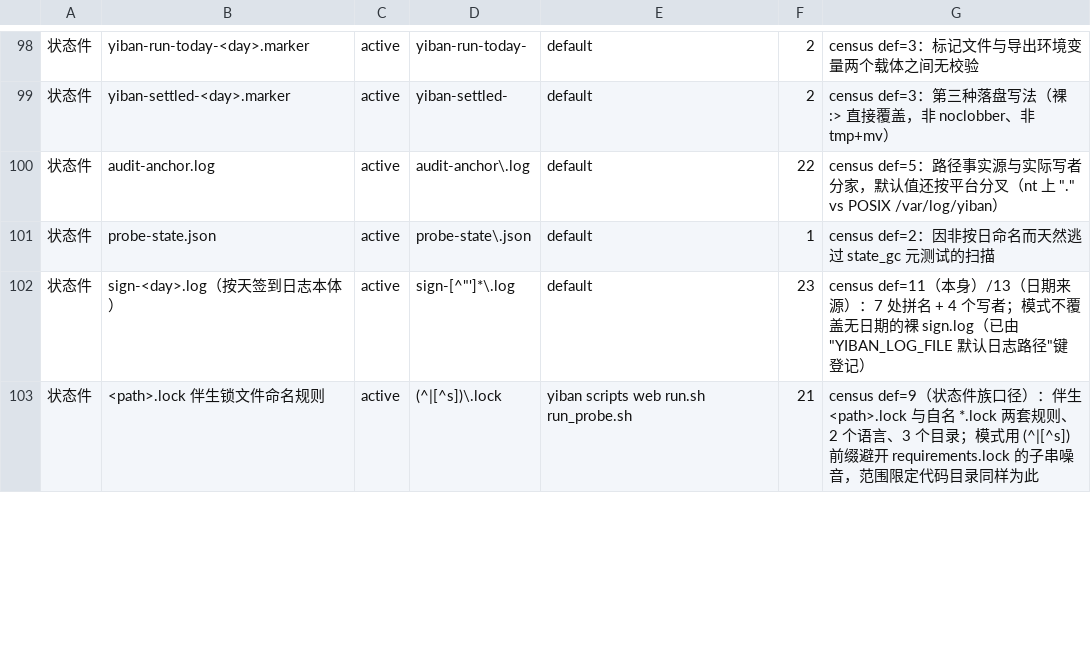
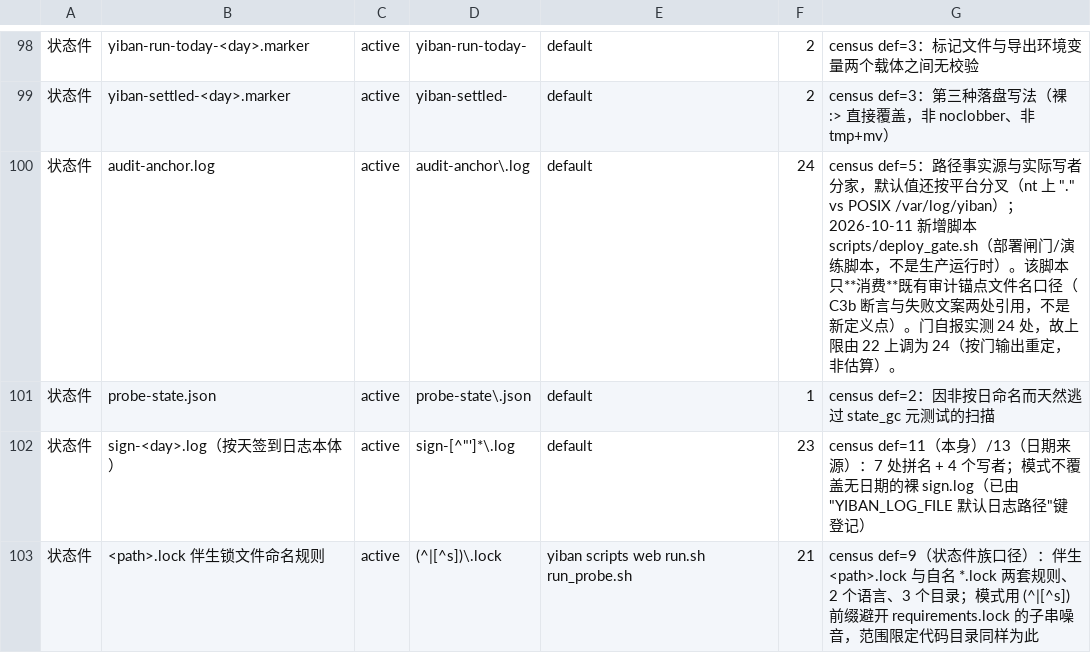
Before and after one commit to frostpolaris1/yiban-auto-sign, a TSV file: scripts/gate/shared-facts.tsv, drawn as a sheet; only a part is shown, gaps mark what is left out; the diff covers the shown part only.

Commit message:
chore(gate): 部署闸门脚本消费运维路径——八族名册上限按实测抬定（xwxf 收编）
- deploy_gate.sh（备份/恢复/v21→v22 迁移演练）37 处命中全为消费、无新定义点
- 八族上限改为门实测值并逐族写明理由（YIBAN_STATE_DIR 46→48、DB_DEFAULT 40→51、/data 系 39→53、audit-anchor 22→24、备份命名 23→24、require_login 26→28、schema 版本 42→43、审计链哈希编码 65→68）
- 突变自证：新增假定义 ⇒ 门仍红并点名行号（非法外之地）
- 4 个红测试转绿；全量两遍 4618/6/0

```diff
--- a/scripts/gate/shared-facts.tsv
+++ b/scripts/gate/shared-facts.tsv
@@ -99,3 +99,3 @@
 状态件	yiban-settled-<day>.marker	active	yiban-settled-	default	2	census def=3：第三种落盘写法（裸 :> 直接覆盖，非 noclobber、非 tmp+mv）
-状态件	audit-anchor.log	active	audit-anchor\.log	default	22	census def=5：路径事实源与实际写者分家，默认值还按平台分叉（nt 上 "." vs POSIX /var/log/yiban）
+状态件	audit-anchor.log	active	audit-anchor\.log	default	24	census def=5：路径事实源与实际写者分家，默认值还按平台分叉（nt 上 "." vs POSIX /var/log/yiban）；2026-10-11 新增脚本 scripts/deploy_gate.sh（部署闸门/演练脚本，不是生产运行时）。该脚本只**消费**既有审计锚点文件名口径（C3b 断言与失败文案两处引用，不是新定义点）。门自报实测 24 处，故上限由 22 上调为 24（按门输出重定，非估算）。
 状态件	probe-state.json	active	probe-state\.json	default	1	census def=2：因非按日命名而天然逃过 state_gc 元测试的扫描
```
Also changed, not shown: 14 edited cells elsewhere in this file.
